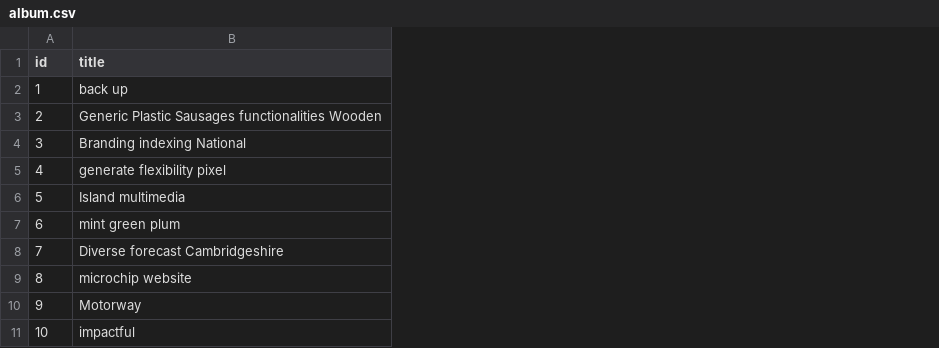
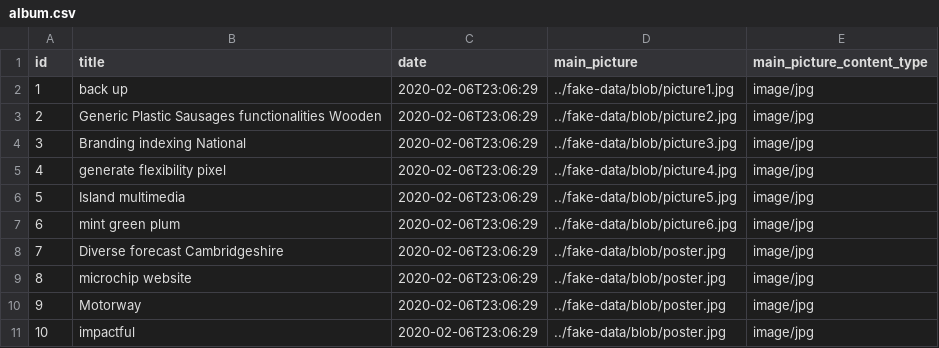
Before and after one commit to spiewakjakub/jaworzno, a CSV file: src/main/resources/config/liquibase/fake-data/album.csv, drawn as a sheet; the diff names each change by its address in the sheet, - before the commit and + after, or states it on an @@ line.

Commit message:
Album model

```diff
--- a/src/main/resources/config/liquibase/fake-data/album.csv
+++ b/src/main/resources/config/liquibase/fake-data/album.csv
+column C (date), rows 2-11: all 2020-02-06T23:06:29
+column D (main_picture), rows 2-11: ../fake-data/blob/picture1.jpg | ../fake-data/blob/picture2.jpg | ../fake-data/blob/picture3.jpg | ../fake-data/blob/picture4.jpg | ../fake-data/blob/picture5.jpg | ../fake-data/blob/picture6.jpg | ../fake-data/blob/poster.jpg | ../fake-data/blob/poster.jpg | ../fake-data/blob/poster.jpg | ../fake-data/blob/poster.jpg
+column E (main_picture_content_type), rows 2-11: all image/jpg
```
Also changed, not shown: src/main/resources/config/liquibase/fake-data/picture.csv, 20 other files.
